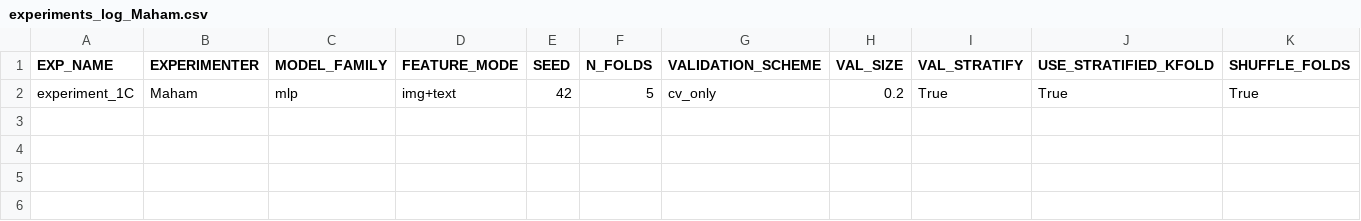
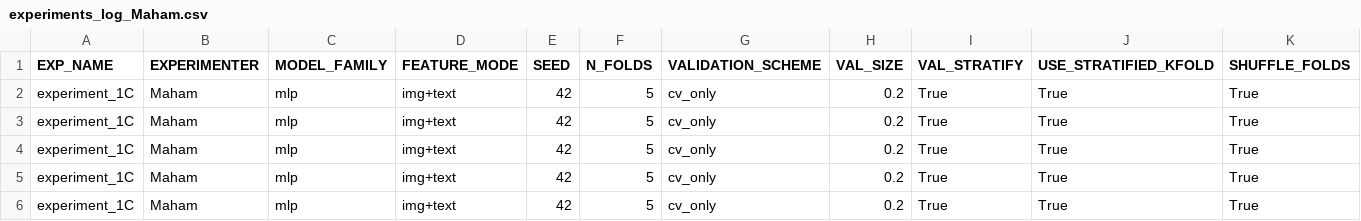
Before and after one commit to z-aqib/ml-competition, a CSV file: logs/experiments_log_Maham.csv, drawn as a sheet; only a part is shown; rows hold the shown columns only; the diff names each change by its address in the sheet, - before the commit and + after, or states it on an @@ line.

```diff
--- a/logs/experiments_log_Maham.csv
+++ b/logs/experiments_log_Maham.csv
+row 3: experiment_1C | Maham | mlp | img+text | 42 | 5 | cv_only | 0.2 | True | True | True
+row 4: experiment_1C | Maham | mlp | img+text | 42 | 5 | cv_only | 0.2 | True | True | True
+row 5: experiment_1C | Maham | mlp | img+text | 42 | 5 | cv_only | 0.2 | True | True | True
+row 6: experiment_1C | Maham | mlp | img+text | 42 | 5 | cv_only | 0.2 | True | True | True
```
Also changed, not shown: logs/mlp_Maham.csv, 3 other files.
